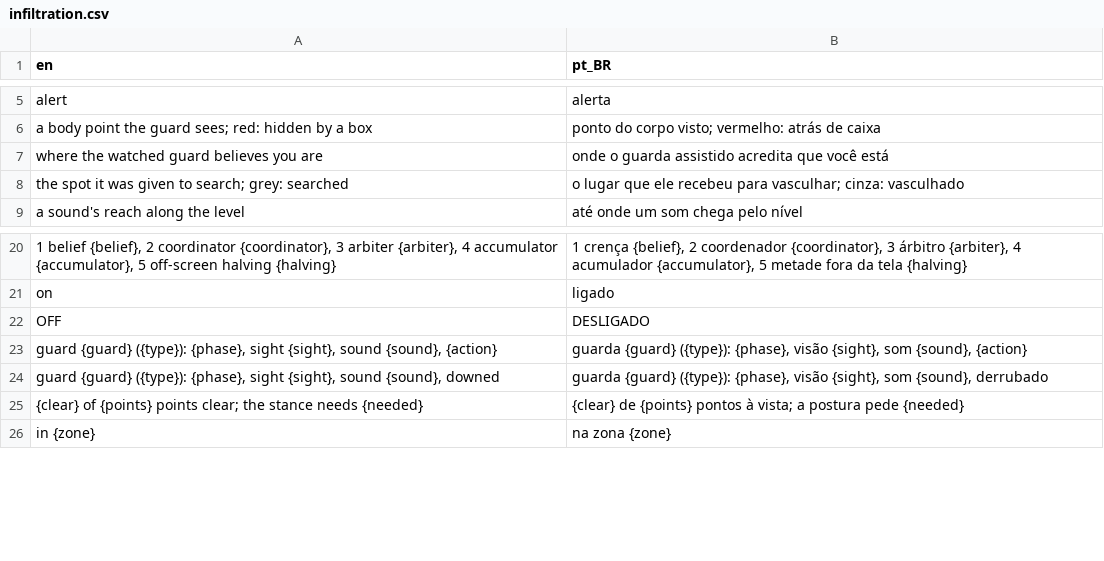
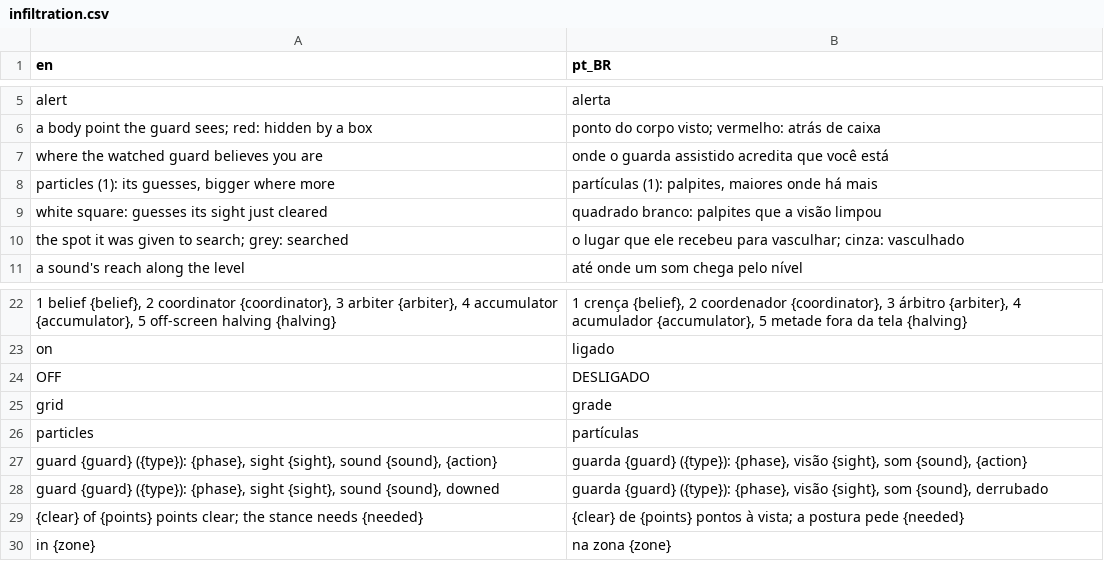
Before and after one commit to boscocp/game-ai-kit, a CSV file: godot/locale/infiltration.csv, drawn as a sheet; only a part is shown, gaps mark what is left out.

Commit message:
feat: T91, a particle filter tracks the unseen player (wave 107) (#49)
* feat: T91, a particle filter tracks the unseen player (wave 107)

ParticleBelief in ai_perception beside BeliefMap: walk on, turn or stay;
weight 0 where a guard sees, 0.3 where it would have heard a footstep and
heard nothing; systematic resampling, an even reseed when every weight is
0. Its own seeded xorshift (ParticleDraws), a Python twin and four vectors
from a third copy in derive.py.

The infiltration guards step both beliefs; key 1 cycles off, grid,
particles, and the search reads the one on. The overlay draws the cloud
as dots and flashes the cells sight emptied. make
test-infiltration-tracking measures it: not clearly sooner, written down.

* fix: T91, the review's findings applied (wave 107)

Two particles a walk cell, so the start and every reseed cover the level;
the sensor counts the creep's 2 m, the quietest moving sound; the
tracking measurement prints every run paired and leaves make check, and
the wiring is held by gdUnit cases instead (would_hear, the spot and the
way out from the belief that is on). The menu card and the legend name
the particles. The claim the numbers did not carry is withdrawn; the
review record is docs/reviews/107.

```diff
--- a/godot/locale/infiltration.csv
+++ b/godot/locale/infiltration.csv
@@ -7,2 +7,4 @@ a body point the guard sees; red: hidden by a box,ponto do corpo visto; vermelho
 where the watched guard believes you are,onde o guarda assistido acredita que você está
+"particles (1): its guesses, bigger where more","partículas (1): palpites, maiores onde há mais"
+white square: guesses its sight just cleared,quadrado branco: palpites que a visão limpou
 the spot it was given to search; grey: searched,o lugar que ele recebeu para vasculhar; cinza: vasculhado
@@ -22,2 +24,4 @@ on,ligado
 OFF,DESLIGADO
+grid,grade
+particles,partículas
 "guard {guard} ({type}): {phase}, sight {sight}, sound {sound}, {action}","guarda {guard} ({type}): {phase}, visão {sight}, som {sound}, {action}"
```
Also changed, not shown: 50 other files.
